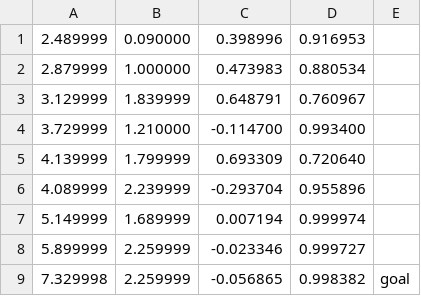
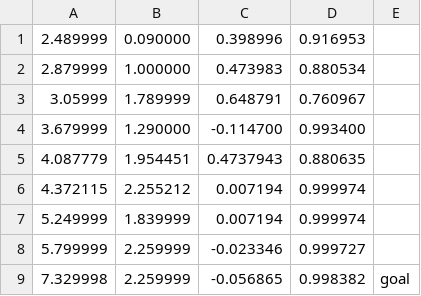
Before and after one commit to uhobeike/turtlebot3, a CSV file: turtlebot3_navigation/csv/waypoint_primary.csv, drawn as a sheet.

Commit message:
The earliest data in qualifying

```diff
--- a/turtlebot3_navigation/csv/waypoint_primary.csv
+++ b/turtlebot3_navigation/csv/waypoint_primary.csv
@@ -2,8 +2,8 @@
 2.879999,1.000000,0.473983,0.880534,
-3.129999,1.839999,0.648791,0.760967,
-3.729999,1.210000,-0.114700,0.993400,
-4.139999,1.799999,0.693309,0.720640,
-4.089999,2.239999,-0.293704,0.955896,
-5.149999,1.689999,0.007194,0.999974,
-5.899999,2.259999,-0.023346,0.999727,
+3.05999,1.789999,0.648791,0.760967,
+3.679999,1.290000,-0.114700,0.993400,
+4.087779,1.954451,0.4737943,0.880635,
+4.372115,2.255212,0.007194,0.999974,
+5.249999,1.839999,0.007194,0.999974,
+5.799999,2.259999,-0.023346,0.999727,
 7.329998,2.259999,-0.056865,0.998382,goal
```
